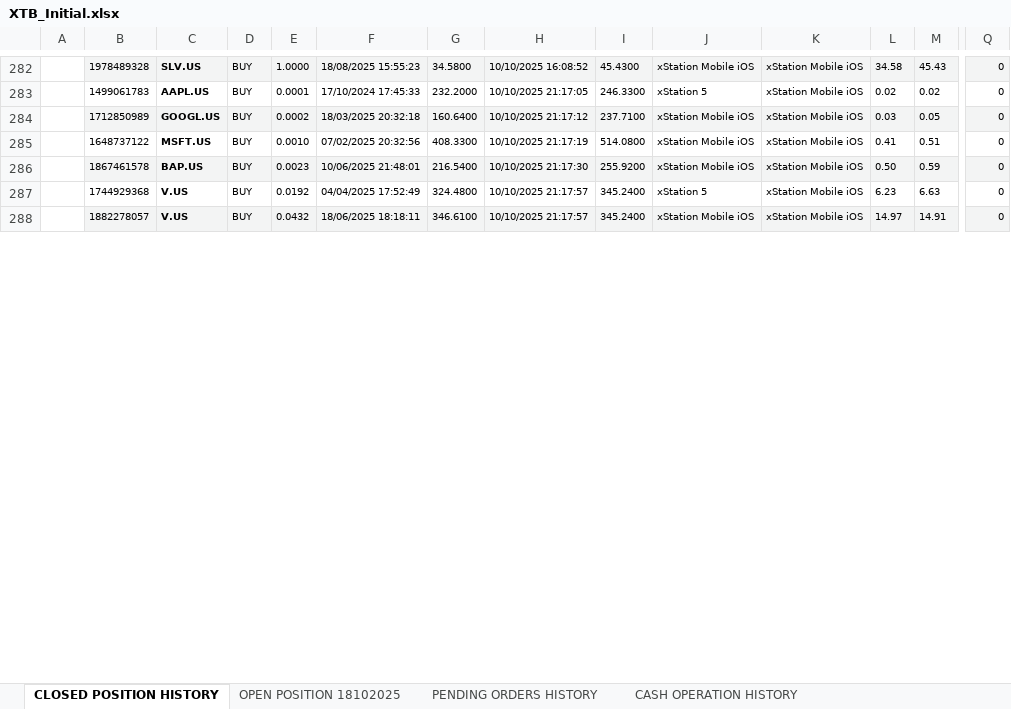
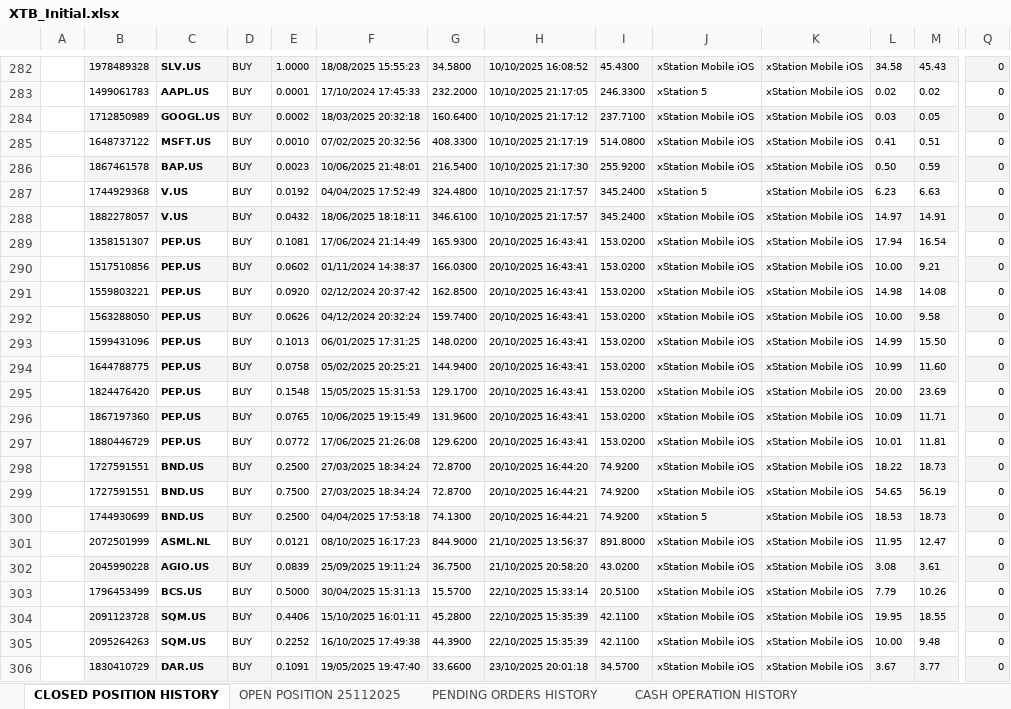
Before and after one commit to SRodWal/RodWal-Capital-Insights, an Excel workbook: XTB_Initial.xlsx, sheet CLOSED POSITION HISTORY, drawn as a sheet; only a part is shown, gaps mark what is left out; values as stored, in another font and other column widths than the file's, no borders; charts and pictures not drawn; rows hold the shown columns only; the diff covers the shown part only; the diff names each change by its address in the sheet, - before the commit and + after, or states it on an @@ line.

```diff
--- a/XTB_Initial.xlsx (sheet CLOSED POSITION HISTORY)
+++ b/XTB_Initial.xlsx (sheet CLOSED POSITION HISTORY)
-sheet tab: OPEN POSITION 18102025
+sheet tab: OPEN POSITION 25112025
+row 289:  | 1358151307 | PEP.US | BUY | 0.1081 | 17/06/2024 21:14:49 | 165.9300 | 20/10/2025 16:43:41 | 153.0200 | xStation Mobile iOS | xStation Mobile iOS | 17.94 | 16.54 | 0
+row 290:  | 1517510856 | PEP.US | BUY | 0.0602 | 01/11/2024 14:38:37 | 166.0300 | 20/10/2025 16:43:41 | 153.0200 | xStation Mobile iOS | xStation Mobile iOS | 10.00 | 9.21 | 0
+row 291:  | 1559803221 | PEP.US | BUY | 0.0920 | 02/12/2024 20:37:42 | 162.8500 | 20/10/2025 16:43:41 | 153.0200 | xStation Mobile iOS | xStation Mobile iOS | 14.98 | 14.08 | 0
+row 292:  | 1563288050 | PEP.US | BUY | 0.0626 | 04/12/2024 20:32:24 | 159.7400 | 20/10/2025 16:43:41 | 153.0200 | xStation Mobile iOS | xStation Mobile iOS | 10.00 | 9.58 | 0
+row 293:  | 1599431096 | PEP.US | BUY | 0.1013 | 06/01/2025 17:31:25 | 148.0200 | 20/10/2025 16:43:41 | 153.0200 | xStation Mobile iOS | xStation Mobile iOS | 14.99 | 15.50 | 0
+row 294:  | 1644788775 | PEP.US | BUY | 0.0758 | 05/02/2025 20:25:21 | 144.9400 | 20/10/2025 16:43:41 | 153.0200 | xStation Mobile iOS | xStation Mobile iOS | 10.99 | 11.60 | 0
+row 295:  | 1824476420 | PEP.US | BUY | 0.1548 | 15/05/2025 15:31:53 | 129.1700 | 20/10/2025 16:43:41 | 153.0200 | xStation Mobile iOS | xStation Mobile iOS | 20.00 | 23.69 | 0
+row 296:  | 1867197360 | PEP.US | BUY | 0.0765 | 10/06/2025 19:15:49 | 131.9600 | 20/10/2025 16:43:41 | 153.0200 | xStation Mobile iOS | xStation Mobile iOS | 10.09 | 11.71 | 0
+row 297:  | 1880446729 | PEP.US | BUY | 0.0772 | 17/06/2025 21:26:08 | 129.6200 | 20/10/2025 16:43:41 | 153.0200 | xStation Mobile iOS | xStation Mobile iOS | 10.01 | 11.81 | 0
+row 298:  | 1727591551 | BND.US | BUY | 0.2500 | 27/03/2025 18:34:24 | 72.8700 | 20/10/2025 16:44:20 | 74.9200 | xStation Mobile iOS | xStation Mobile iOS | 18.22 | 18.73 | 0
+row 299:  | 1727591551 | BND.US | BUY | 0.7500 | 27/03/2025 18:34:24 | 72.8700 | 20/10/2025 16:44:21 | 74.9200 | xStation Mobile iOS | xStation Mobile iOS | 54.65 | 56.19 | 0
+row 300:  | 1744930699 | BND.US | BUY | 0.2500 | 04/04/2025 17:53:18 | 74.1300 | 20/10/2025 16:44:21 | 74.9200 | xStation 5 | xStation Mobile iOS | 18.53 | 18.73 | 0
+row 301:  | 2072501999 | ASML.NL | BUY | 0.0121 | 08/10/2025 16:17:23 | 844.9000 | 21/10/2025 13:56:37 | 891.8000 | xStation Mobile iOS | xStation Mobile iOS | 11.95 | 12.47 | 0
+row 302:  | 2045990228 | AGIO.US | BUY | 0.0839 | 25/09/2025 19:11:24 | 36.7500 | 21/10/2025 20:58:20 | 43.0200 | xStation Mobile iOS | xStation Mobile iOS | 3.08 | 3.61 | 0
+row 303:  | 1796453499 | BCS.US | BUY | 0.5000 | 30/04/2025 15:31:13 | 15.5700 | 22/10/2025 15:33:14 | 20.5100 | xStation Mobile iOS | xStation Mobile iOS | 7.79 | 10.26 | 0
+row 304:  | 2091123728 | SQM.US | BUY | 0.4406 | 15/10/2025 16:01:11 | 45.2800 | 22/10/2025 15:35:39 | 42.1100 | xStation Mobile iOS | xStation Mobile iOS | 19.95 | 18.55 | 0
+row 305:  | 2095264263 | SQM.US | BUY | 0.2252 | 16/10/2025 17:49:38 | 44.3900 | 22/10/2025 15:35:39 | 42.1100 | xStation Mobile iOS | xStation Mobile iOS | 10.00 | 9.48 | 0
+row 306:  | 1830410729 | DAR.US | BUY | 0.1091 | 19/05/2025 19:47:40 | 33.6600 | 23/10/2025 20:01:18 | 34.5700 | xStation Mobile iOS | xStation Mobile iOS | 3.67 | 3.77 | 0
```
Also changed, not shown: 72 added rows, 1 removed row, 8 moved rows, 4 edited cells and cell formats elsewhere in this sheet, sheet OPEN POSITION 25112025, sheet CASH OPERATION HISTORY, sheet PENDING ORDERS HISTORY, Stock Analysis/RodWal Terminal/Business Case.xlsx, Stock Selection/CASH OPERATION.xlsx, 23 other files.
